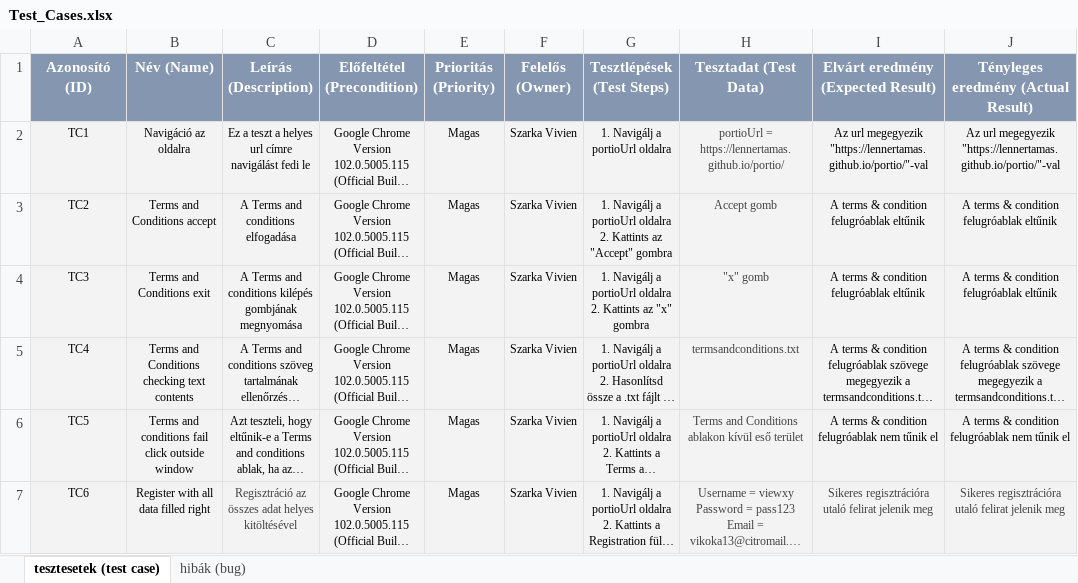
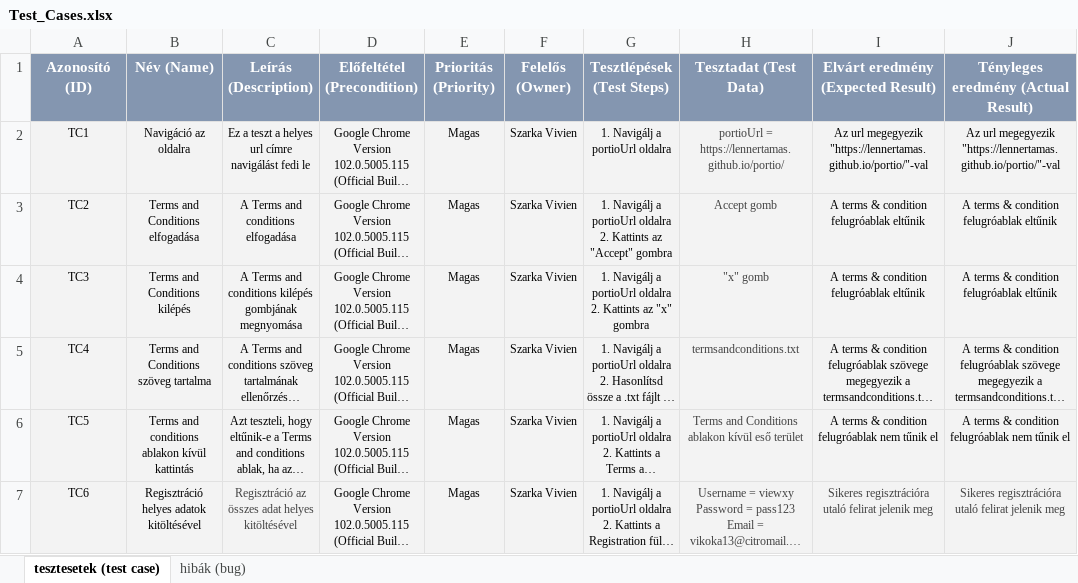
Before and after one commit to viewxy/vizsgaremek, an Excel workbook: Test_Cases.xlsx, sheet tesztesetek (test case), drawn as a sheet; only a part is shown; long unchanged cells end in …; values as stored, in another font and other column widths than the file's, no borders; charts and pictures and conditional formats not drawn; the diff covers the shown part only; the diff names each change by its address in the sheet, - before the commit and + after, or states it on an @@ line.

```diff
--- a/Test_Cases.xlsx (sheet tesztesetek (test case))
+++ b/Test_Cases.xlsx (sheet tesztesetek (test case))
-B3 (Név (Name)): Terms and Conditions accept
+B3 (Név (Name)): Terms and Conditions elfogadása
-B4 (Név (Name)): Terms and Conditions exit
+B4 (Név (Name)): Terms and Conditions kilépés
-B5 (Név (Name)): Terms and Conditions checking text contents
+B5 (Név (Name)): Terms and Conditions szöveg tartalma
-B6 (Név (Name)): Terms and conditions fail click outside window
+B6 (Név (Name)): Terms and conditions ablakon kívül kattintás
-B7 (Név (Name)): Register with all data filled right
+B7 (Név (Name)): Regisztráció helyes adatok kitöltésével
```
Also changed, not shown: other rows of this sheet, charts or pictures, 8 other files.
